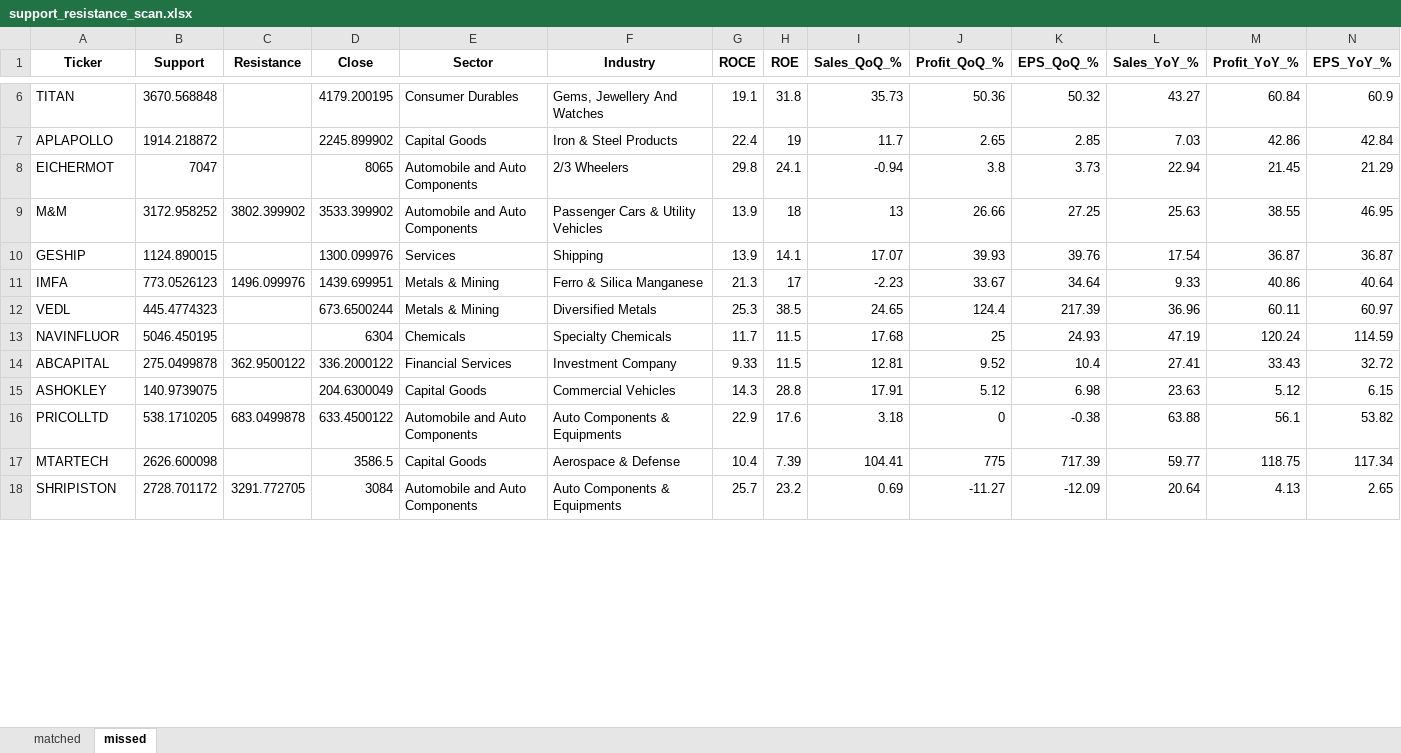
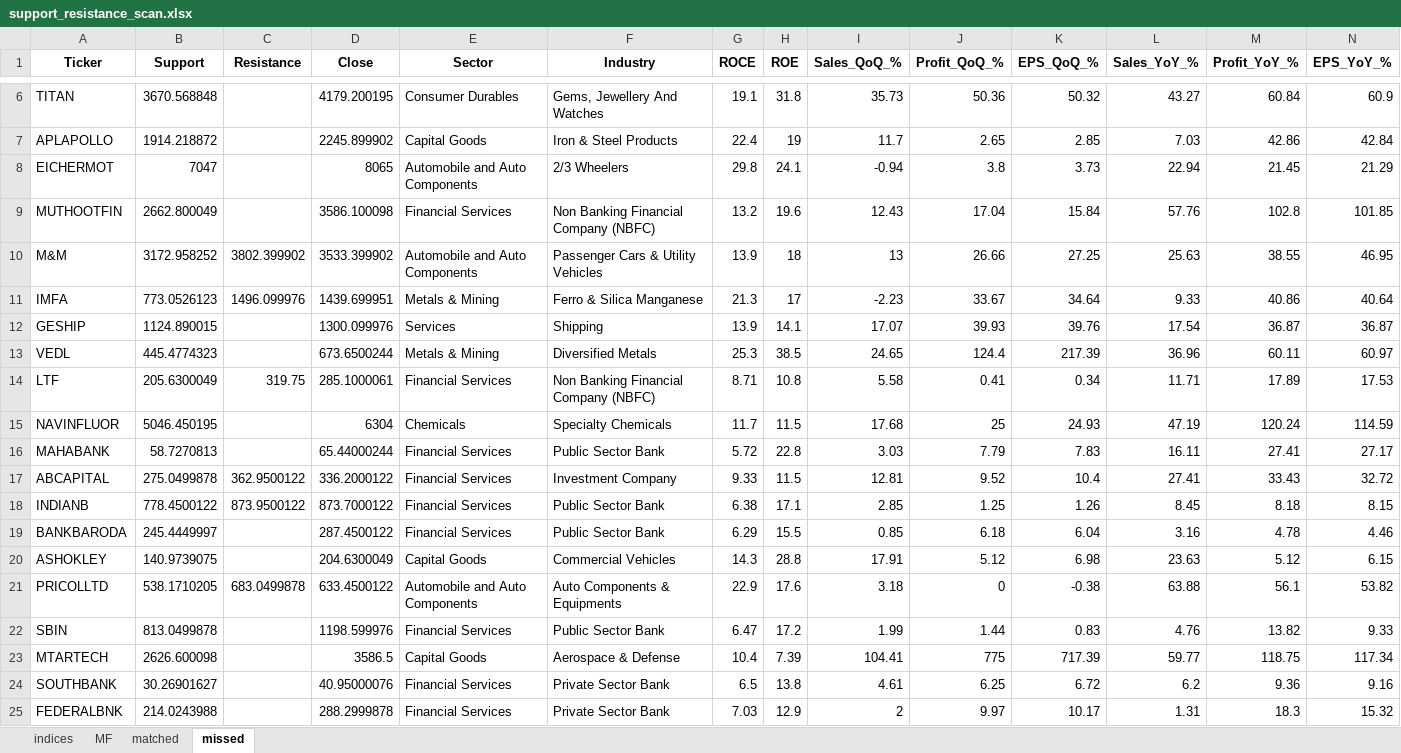
Before and after one commit to Parthtrr/PythonParthPlaygound, an Excel workbook: Stocks_filtered/support_resistance_scan.xlsx, sheet missed, drawn as a sheet; only a part is shown, gaps mark what is left out; the shorter side is filled out with more unchanged rows; values as stored, in another font and other column widths than the file's, no borders; rows hold the shown columns only; the diff covers the shown part only; the diff names each change by its address in the sheet, - before the commit and + after, or states it on an @@ line.

Commit message:
Udpate the script to include the fundamental things + roce fixed

```diff
--- a/Stocks_filtered/support_resistance_scan.xlsx (sheet missed)
+++ b/Stocks_filtered/support_resistance_scan.xlsx (sheet missed)
+sheet tab: indices
+sheet tab: MF
+row 9: MUTHOOTFIN | 2662.800049 |  | 3586.100098 | Financial Services | Non Banking Financial Company (NBFC) | 13.2 | 19.6 | 12.43 | 17.04 | 15.84 | 57.76 | 102.8 | 101.85
+row 14: LTF | 205.6300049 | 319.75 | 285.1000061 | Financial Services | Non Banking Financial Company (NBFC) | 8.71 | 10.8 | 5.58 | 0.41 | 0.34 | 11.71 | 17.89 | 17.53
+row 16: MAHABANK | 58.7270813 |  | 65.44000244 | Financial Services | Public Sector Bank | 5.72 | 22.8 | 3.03 | 7.79 | 7.83 | 16.11 | 27.41 | 27.17
+row 18: INDIANB | 778.4500122 | 873.9500122 | 873.7000122 | Financial Services | Public Sector Bank | 6.38 | 17.1 | 2.85 | 1.25 | 1.26 | 8.45 | 8.18 | 8.15
+row 19: BANKBARODA | 245.4449997 |  | 287.4500122 | Financial Services | Public Sector Bank | 6.29 | 15.5 | 0.85 | 6.18 | 6.04 | 3.16 | 4.78 | 4.46
+row 22: SBIN | 813.0499878 |  | 1198.599976 | Financial Services | Public Sector Bank | 6.47 | 17.2 | 1.99 | 1.44 | 0.83 | 4.76 | 13.82 | 9.33
+row 24: SOUTHBANK | 30.26901627 |  | 40.95000076 | Financial Services | Private Sector Bank | 6.5 | 13.8 | 4.61 | 6.25 | 6.72 | 6.2 | 9.36 | 9.16
+row 25: FEDERALBNK | 214.0243988 |  | 288.2999878 | Financial Services | Private Sector Bank | 7.03 | 12.9 | 2 | 9.97 | 10.17 | 1.31 | 18.3 | 15.32
```
Also changed, not shown: 6 added rows, 14 removed rows, 12 moved rows and 7 edited cells elsewhere in this sheet, sheet matched, 2 other files.
